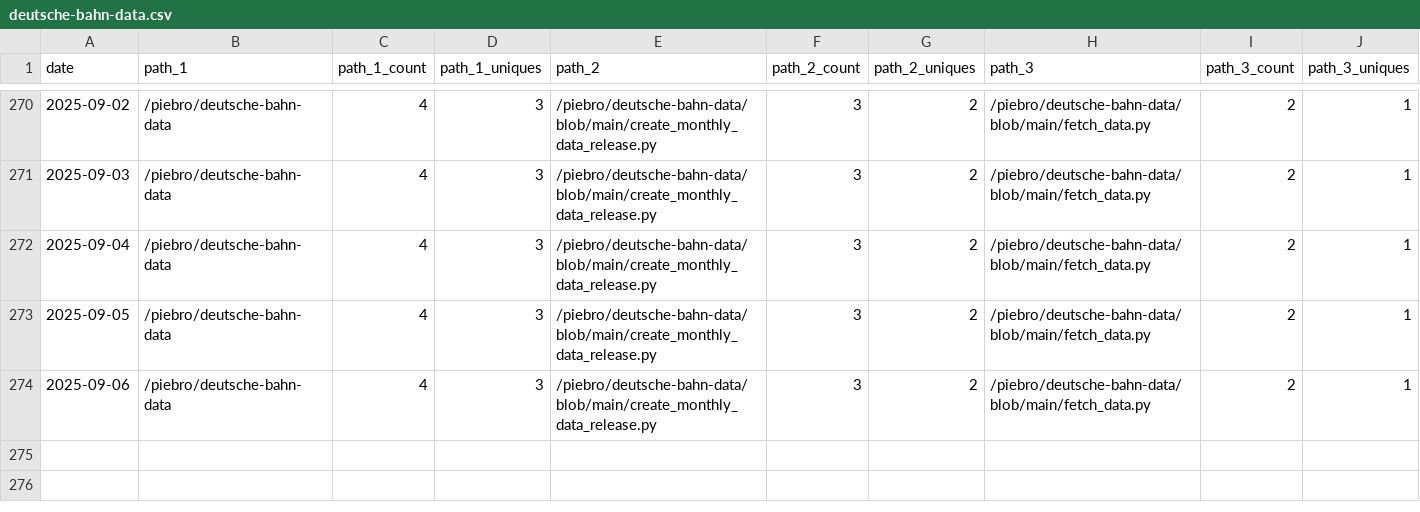
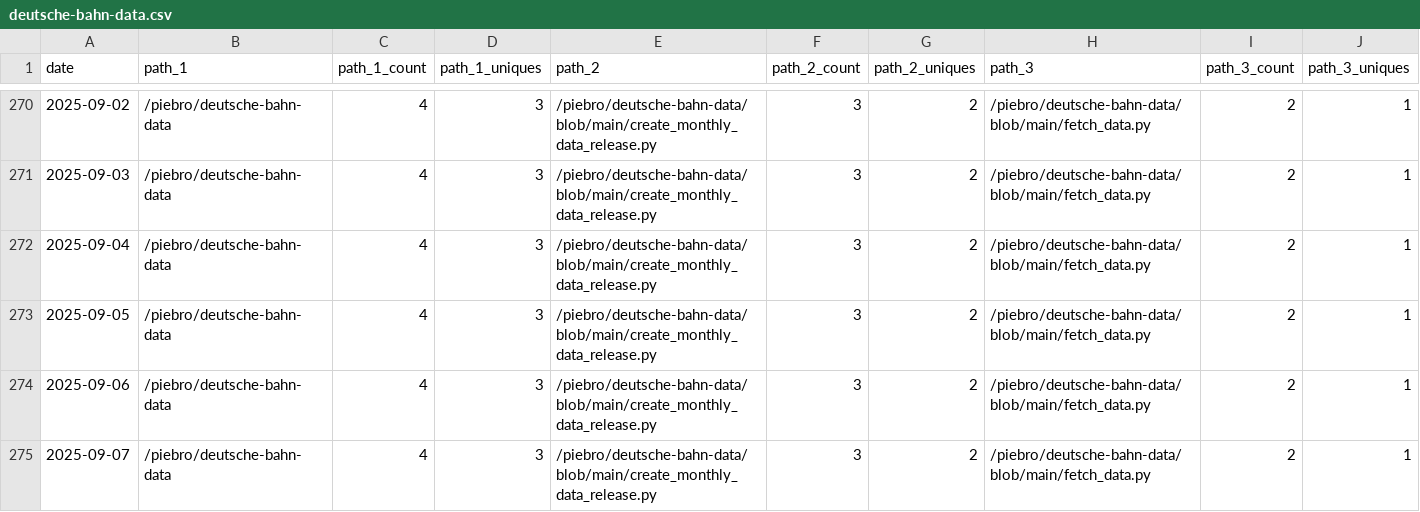
Before and after one commit to piebro/github-repo-traffic-stats, a CSV file: data/github_paths/deutsche-bahn-data.csv, drawn as a sheet; only a part is shown, gaps mark what is left out; rows hold the shown columns only; the diff names each change by its address in the sheet, - before the commit and + after, or states it on an @@ line.

Commit message:
data update

```diff
--- a/data/github_paths/deutsche-bahn-data.csv
+++ b/data/github_paths/deutsche-bahn-data.csv
+row 275: 2025-09-07 | /piebro/deutsche-bahn-data | 4 | 3 | /piebro/deutsche-bahn-data/blob/main/create_monthly_data_release.py | 3 | 2 | /piebro/deutsche-bahn-data/blob/main/fetch_data.py | 2 | 1
```
Also changed, not shown: data/github_paths/echo-mcp-server-for-testing.csv, data/github_paths/factorio-blueprint-visualizer.csv, 34 other files.
